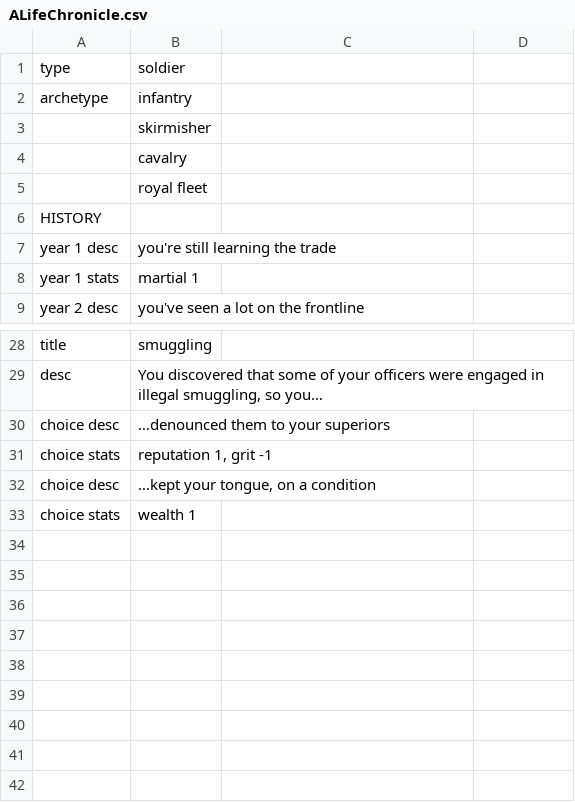
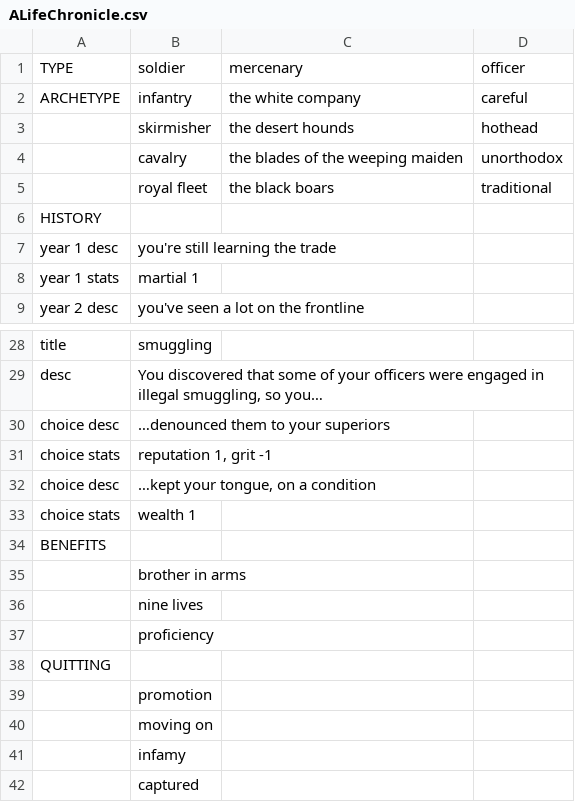
Before and after one commit to youhengzhou/TheSimsPy, a CSV file: ALifeChronicle.csv, drawn as a sheet; only a part is shown, gaps mark what is left out; removed rows and columns are numbered as before the commit, all else as after; the diff names each change by its address in the sheet, - before the commit and + after, or states it on an @@ line.

```diff
--- a/ALifeChronicle.csv
+++ b/ALifeChronicle.csv
-row 1: type | soldier
-row 2: archetype | infantry
-row 3:  | skirmisher
-row 4:  | cavalry
-row 5:  | royal fleet
+row 1: TYPE | soldier | mercenary | officer
+row 2: ARCHETYPE | infantry | the white company | careful
+row 3:  | skirmisher | the desert hounds | hothead
+row 4:  | cavalry | the blades of the weeping maiden | unorthodox
+row 5:  | royal fleet | the black boars | traditional
+row 34: BENEFITS
+row 35:  | brother in arms
+row 36:  | nine lives
+row 37:  | proficiency
+row 38: QUITTING
+row 39:  | promotion
+row 40:  | moving on
+row 41:  | infamy
+row 42:  | captured
```
